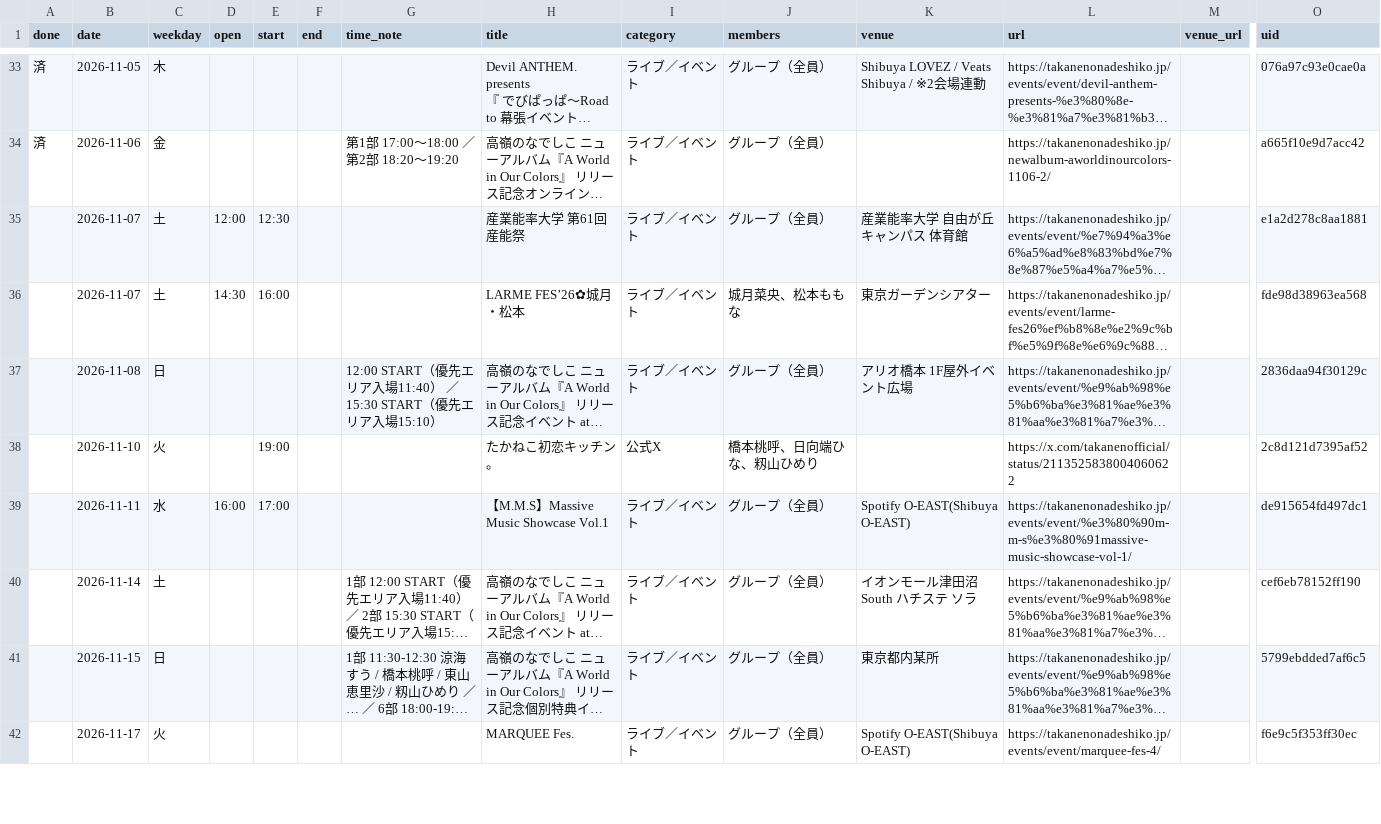
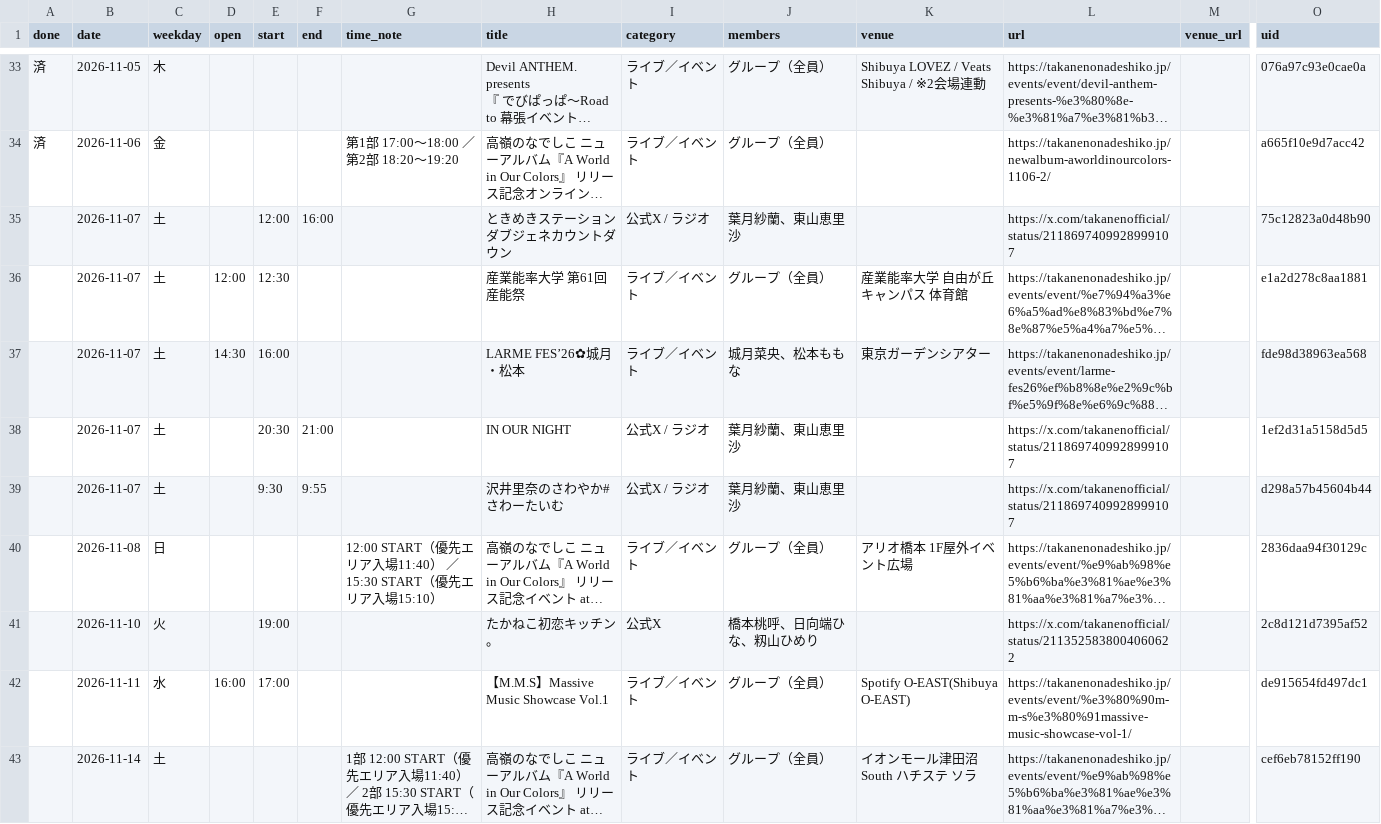
Before and after one commit to takaneko-fan/schedule, a CSV file: schedule.csv, drawn as a sheet; only a part is shown, gaps mark what is left out; the shorter side is filled out with more unchanged rows; long unchanged cells end in …; rows hold the shown columns only; the diff names each change by its address in the sheet, - before the commit and + after, or states it on an @@ line.

```diff
--- a/schedule.csv
+++ b/schedule.csv
+row 35:  | 2026-11-07 | 土 |  | 12:00 | 16:00 |  | ときめきステーション ダブジェネカウントダウン | 公式X / ラジオ | 葉月紗蘭、東山恵里沙 |  | https://x.com/takanenofficial/status/2118697409928999107 |  | 75c12823a0d48b90
+row 38:  | 2026-11-07 | 土 |  | 20:30 | 21:00 |  | IN OUR NIGHT | 公式X / ラジオ | 葉月紗蘭、東山恵里沙 |  | https://x.com/takanenofficial/status/2118697409928999107 |  | 1ef2d31a5158d5d5
+row 39:  | 2026-11-07 | 土 |  | 9:30 | 9:55 |  | 沢井里奈のさわやか#さわーたいむ | 公式X / ラジオ | 葉月紗蘭、東山恵里沙 |  | https://x.com/takanenofficial/status/2118697409928999107 |  | d298a57b45604b44
```
Also changed, not shown: 5 other files.
